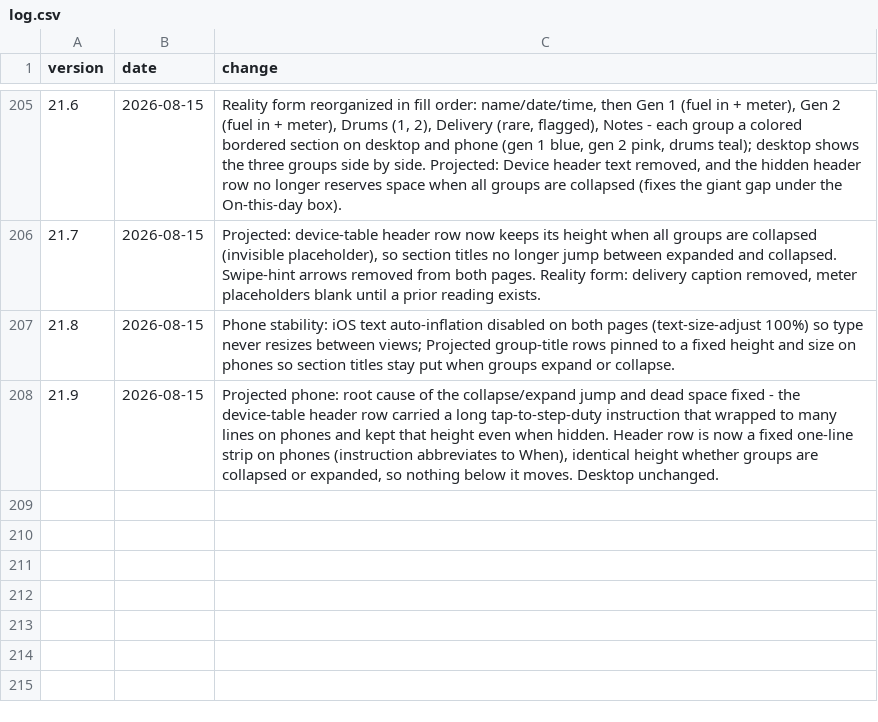
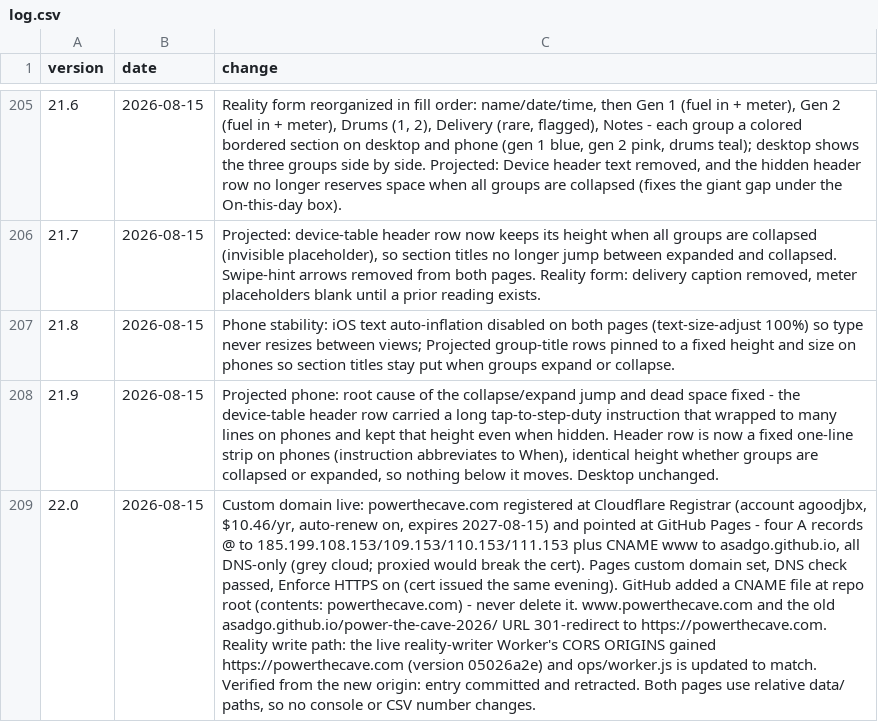
Before and after one commit to asadgo/power-the-cave-2026, a CSV file: data/log.csv, drawn as a sheet; only a part is shown, gaps mark what is left out; the diff names each change by its address in the sheet, - before the commit and + after, or states it on an @@ line.

Commit message:
Add files via upload

```diff
--- a/data/log.csv
+++ b/data/log.csv
+row 209: 22.0 | 2026-08-15 | Custom domain live: powerthecave.com registered at Cloudflare Registrar (account agoodjbx, $10.46/yr, auto-renew on, expires 2027-08-15) and pointed at GitHub Pages - four A records @ to 185.199.108.153/109.153/110.153/111.153 plus CNAME www to asadgo.github.io, all DNS-only (grey cloud; proxied would break the cert). Pages custom domain set, DNS check passed, Enforce HTTPS on (cert issued the same evening). GitHub added a CNAME file at repo root (contents: powerthecave.com) - never delete it. www.powerthecave.com and the old asadgo.github.io/power-the-cave-2026/ URL 301-redirect to https://powerthecave.com. Reality write path: the live reality-writer Worker's CORS ORIGINS gained https://powerthecave.com (version 05026a2e) and ops/worker.js is updated to match. Verified from the new origin: entry committed and retracted. Both pages use relative data/ paths, so no console or CSV number changes.
```
